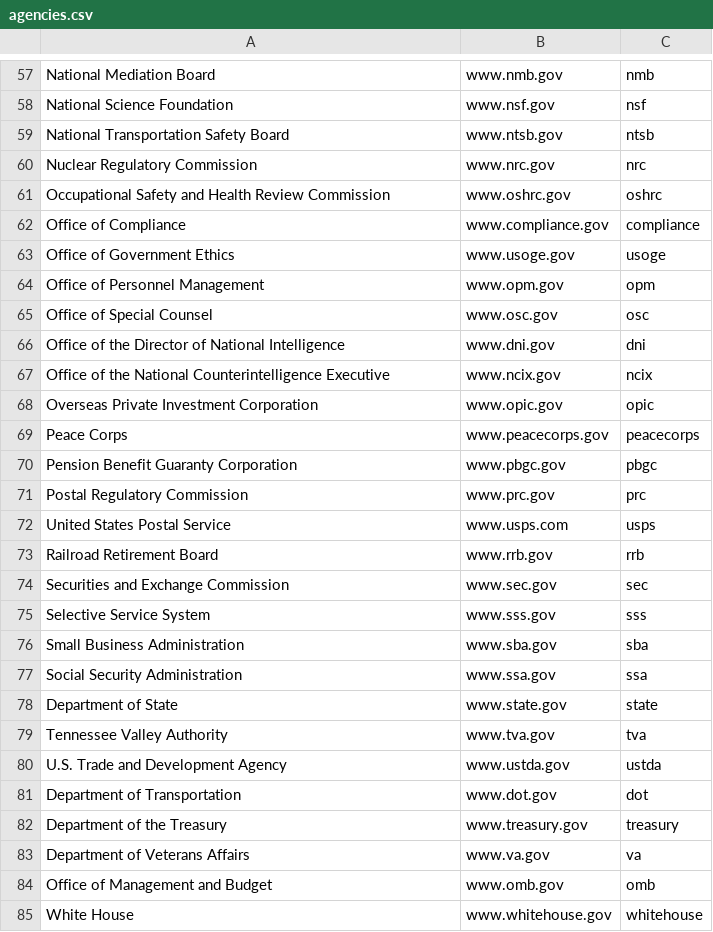
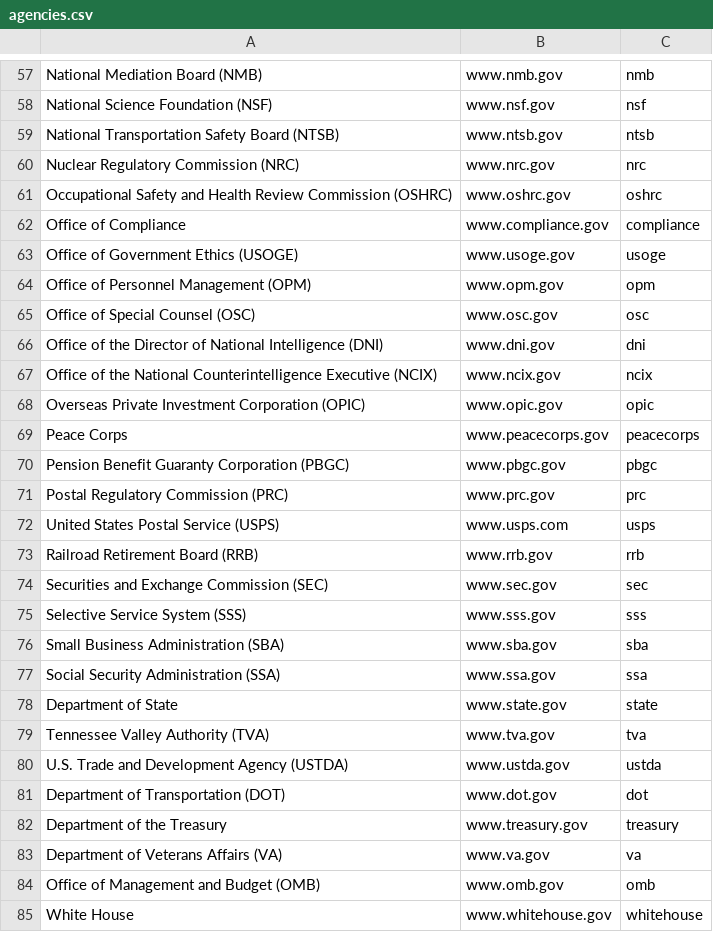
Before and after one commit to measuredvoice/ringsail, a CSV file: db/raw_data/agencies.csv, drawn as a sheet; only a part is shown, gaps mark what is left out; the diff covers the shown part only; the diff names each change by its address in the sheet, - before the commit and + after, or states it on an @@ line.

```diff
--- a/db/raw_data/agencies.csv
+++ b/db/raw_data/agencies.csv
-A57: National Mediation Board
+A57: National Mediation Board (NMB)
-A58: National Science Foundation
+A58: National Science Foundation (NSF)
-A59: National Transportation Safety Board
+A59: National Transportation Safety Board (NTSB)
-A60: Nuclear Regulatory Commission
+A60: Nuclear Regulatory Commission (NRC)
-A61: …Review Commission
+A61: …Review Commission (OSHRC)
-A63: Office of Government Ethics
+A63: Office of Government Ethics (USOGE)
-A64: Office of Personnel Management
+A64: Office of Personnel Management (OPM)
-A65: Office of Special Counsel
+A65: Office of Special Counsel (OSC)
-A66: …National Intelligence
+A66: …National Intelligence (DNI)
-A67: …Counterintelligence Executive
+A67: …Counterintelligence Executive (NCIX)
-A68: Overseas Private Investment Corporation
+A68: Overseas Private Investment Corporation (OPIC)
-A70: Pension Benefit Guaranty Corporation
+A70: Pension Benefit Guaranty Corporation (PBGC)
-A71: Postal Regulatory Commission
+A71: Postal Regulatory Commission (PRC)
-A72: United States Postal Service
+A72: United States Postal Service (USPS)
-A73: Railroad Retirement Board
+A73: Railroad Retirement Board (RRB)
-A74: Securities and Exchange Commission
+A74: Securities and Exchange Commission (SEC)
-A75: Selective Service System
+A75: Selective Service System (SSS)
-A76: Small Business Administration
+A76: Small Business Administration (SBA)
-A77: Social Security Administration
+A77: Social Security Administration (SSA)
-A79: Tennessee Valley Authority
+A79: Tennessee Valley Authority (TVA)
-A80: U.S. Trade and Development Agency
+A80: U.S. Trade and Development Agency (USTDA)
-A81: Department of Transportation
+A81: Department of Transportation (DOT)
-A83: Department of Veterans Affairs
+A83: Department of Veterans Affairs (VA)
-A84: Office of Management and Budget
+A84: Office of Management and Budget (OMB)
```
Also changed, not shown: 21 added rows and 53 edited cells elsewhere in this file.
